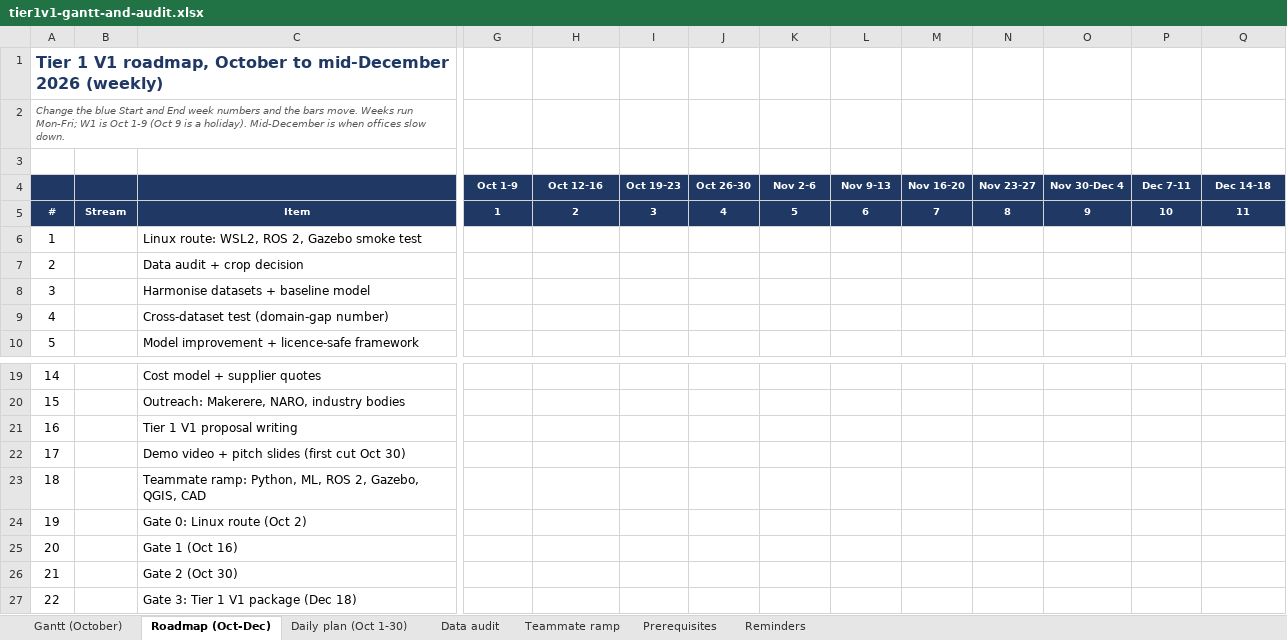
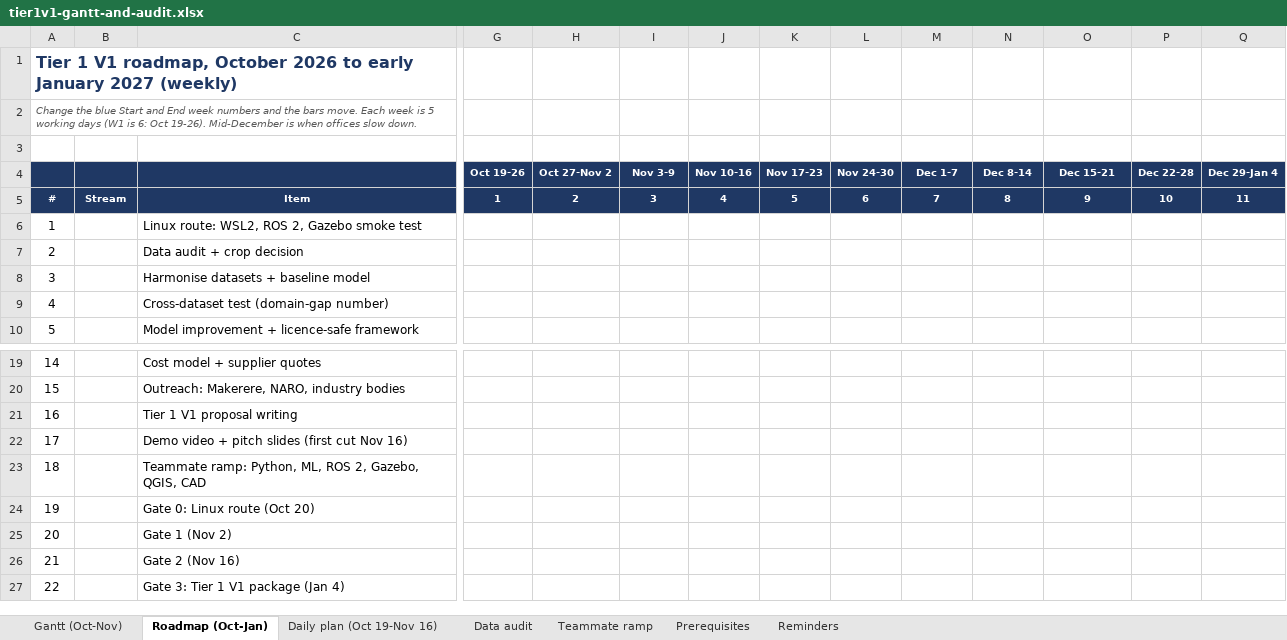
Before and after one commit to ConciergeOfCognition/Agro_Robot, an Excel workbook: docs/planning/tier1v1-gantt-and-audit.xlsx, sheet Roadmap (Oct-Jan), drawn as a sheet; only a part is shown, gaps mark what is left out; values as stored, in another font and other column widths than the file's, no borders; conditional formats not drawn; removed rows and columns are numbered as before the commit, all else as after; rows hold the shown columns only; the diff names each change by its address in the sheet, - before the commit and + after, or states it on an @@ line.

Commit message:
Update Gantt chart with latest planning details

```diff
--- a/docs/planning/tier1v1-gantt-and-audit.xlsx (sheet Roadmap (Oct-Jan))
+++ b/docs/planning/tier1v1-gantt-and-audit.xlsx (sheet Roadmap (Oct-Jan))
-sheet tab: Gantt (October)
+sheet tab: Gantt (Oct-Nov)
-sheet tab: Roadmap (Oct-Dec)
+sheet tab: Roadmap (Oct-Jan)
-sheet tab: Daily plan (Oct 1-30)
+sheet tab: Daily plan (Oct 19-Nov 16)
-A1: …roadmap, October to mid-December 2026 (weekly)
+A1: …roadmap, October 2026 to early January 2027 (weekly)
-A2: …bars move. Weeks run Mon-Fri; W1 is Oct 1-9 (Oct 9 is a holiday). Mid-December is…
+A2: …bars move. Each week is 5 working days (W1 is 6: Oct 19-26). Mid-December is…
-row 4:  |  |  | Oct 1-9 | Oct 12-16 | Oct 19-23 | Oct 26-30 | Nov 2-6 | Nov 9-13 | Nov 16-20 | Nov 23-27 | Nov 30-Dec 4 | Dec 7-11 | Dec 14-18
+row 4:  |  |  | Oct 19-26 | Oct 27-Nov 2 | Nov 3-9 | Nov 10-16 | Nov 17-23 | Nov 24-30 | Dec 1-7 | Dec 8-14 | Dec 15-21 | Dec 22-28 | Dec 29-Jan 4
-C22: Demo video + pitch slides (first cut Oct 30)
+C22: Demo video + pitch slides (first cut Nov 16)
-C24: Gate 0: Linux route (Oct 2)
+C24: Gate 0: Linux route (Oct 20)
-C25: Gate 1 (Oct 16)
+C25: Gate 1 (Nov 2)
-C26: Gate 2 (Oct 30)
+C26: Gate 2 (Nov 16)
-C27: Gate 3: Tier 1 V1 package (Dec 18)
+C27: Gate 3: Tier 1 V1 package (Jan 4)
```
Also changed, not shown: sheet Gantt (Oct-Nov), sheet Data audit, sheet Daily plan (Oct 19-Nov 16), sheet Prerequisites, sheet Reminders, sheet Teammate ramp, 3 other files.
